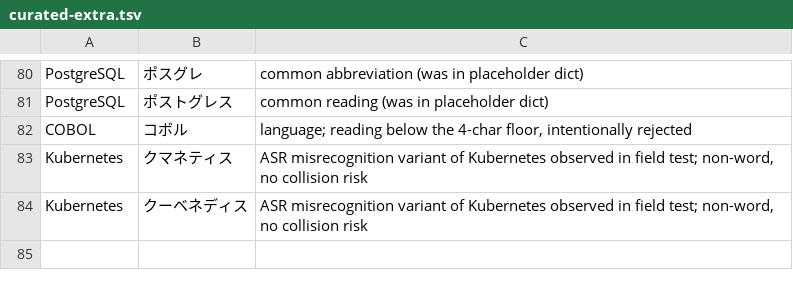
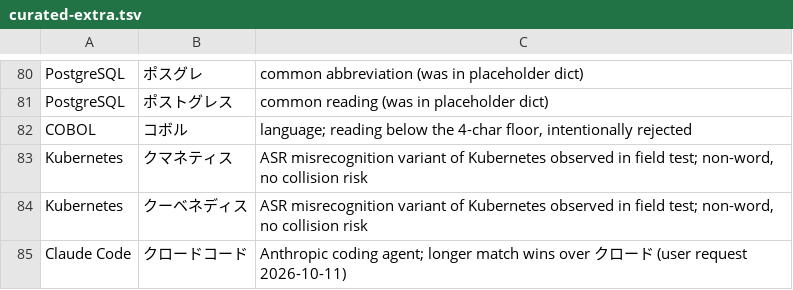
Before and after one commit to HiroshigeAoki/kikigaki, a TSV file: scripts/dict/curated-extra.tsv, drawn as a sheet; only a part is shown, gaps mark what is left out; the diff names each change by its address in the sheet, - before the commit and + after, or states it on an @@ line.

```diff
--- a/scripts/dict/curated-extra.tsv
+++ b/scripts/dict/curated-extra.tsv
+row 85: Claude Code | クロードコード | Anthropic coding agent; longer match wins over クロード (user request 2026-10-11)
```
Also changed, not shown: scripts/dict/approved.tsv, 1 other file.
